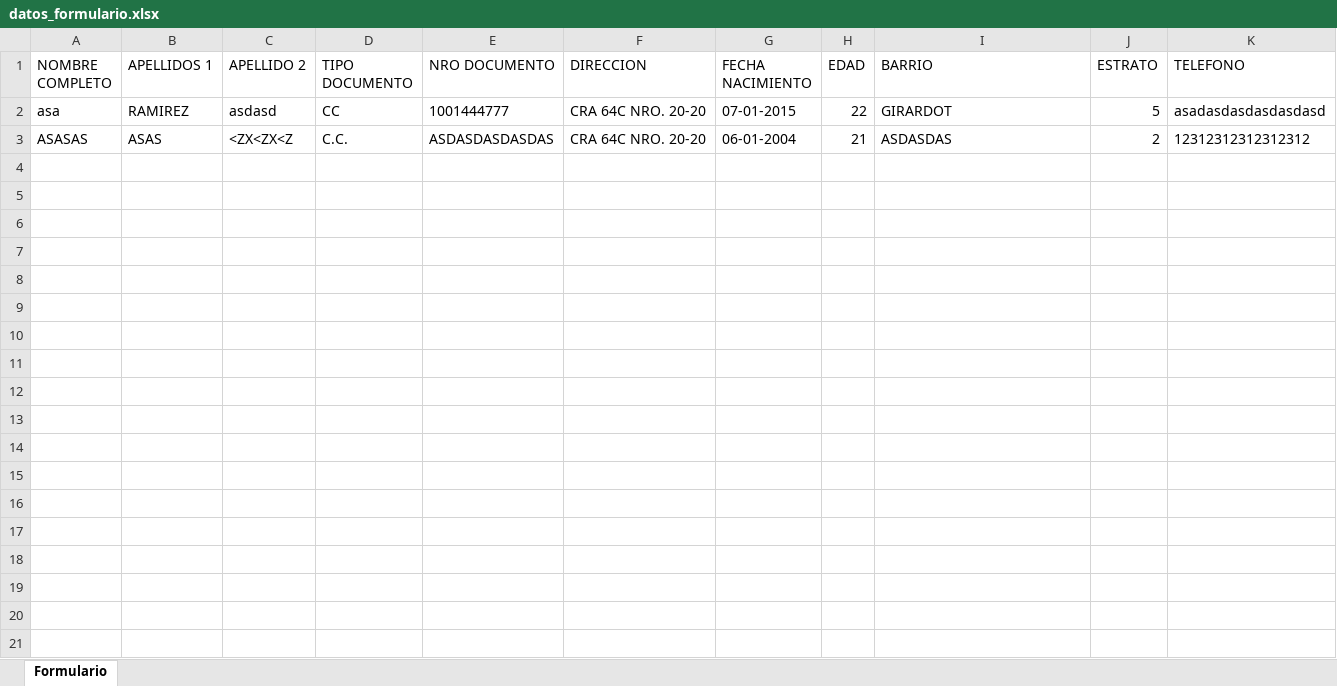
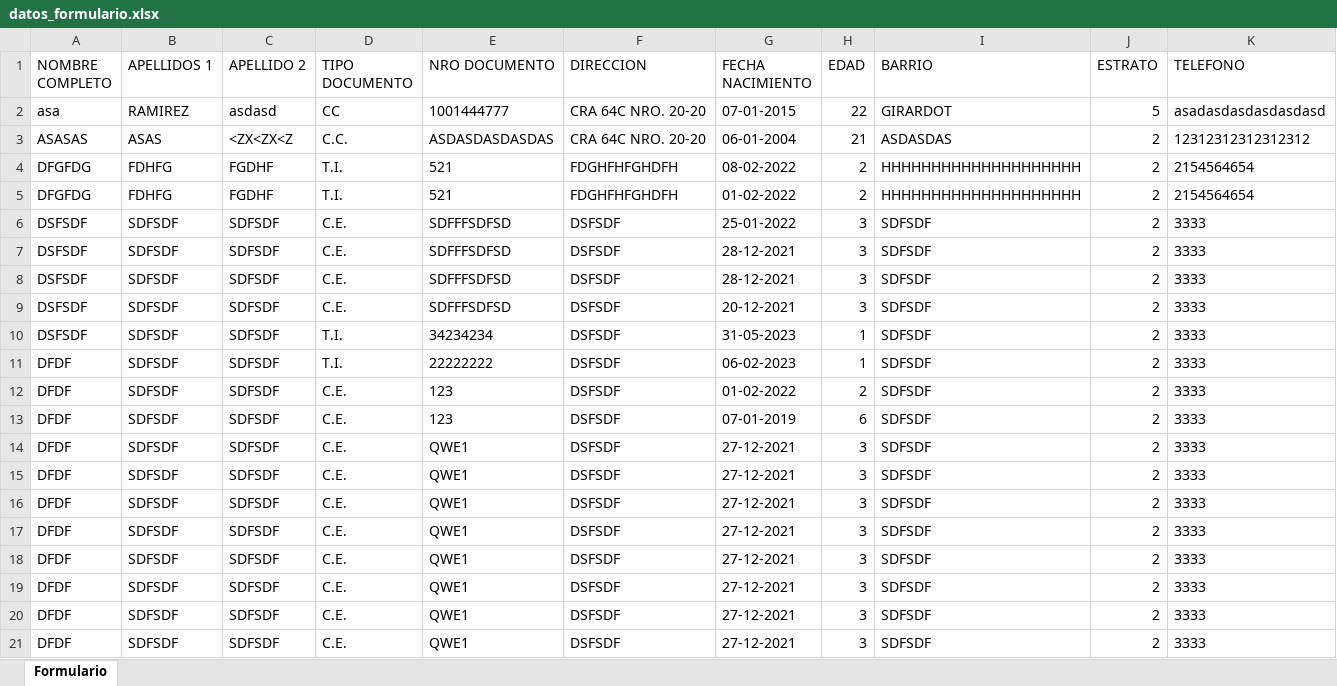
Before and after one commit to profesional2ticEsumer/FormularioMetro, an Excel workbook: back/datos_formulario.xlsx, sheet Formulario, drawn as a sheet; only a part is shown; values as stored, in another font and other column widths than the file's, no borders; rows hold the shown columns only; the diff covers the shown part only; the diff names each change by its address in the sheet, - before the commit and + after, or states it on an @@ line.

```diff
--- a/back/datos_formulario.xlsx (sheet Formulario)
+++ b/back/datos_formulario.xlsx (sheet Formulario)
+row 4: DFGFDG | FDHFG | FGDHF | T.I. | 521 | FDGHFHFGHDFH | 08-02-2022 | 2 | HHHHHHHHHHHHHHHHHHHH | 2 | 2154564654
+row 5: DFGFDG | FDHFG | FGDHF | T.I. | 521 | FDGHFHFGHDFH | 01-02-2022 | 2 | HHHHHHHHHHHHHHHHHHHH | 2 | 2154564654
+row 6: DSFSDF | SDFSDF | SDFSDF | C.E. | SDFFFSDFSD | DSFSDF | 25-01-2022 | 3 | SDFSDF | 2 | 3333
+row 7: DSFSDF | SDFSDF | SDFSDF | C.E. | SDFFFSDFSD | DSFSDF | 28-12-2021 | 3 | SDFSDF | 2 | 3333
+row 8: DSFSDF | SDFSDF | SDFSDF | C.E. | SDFFFSDFSD | DSFSDF | 28-12-2021 | 3 | SDFSDF | 2 | 3333
+row 9: DSFSDF | SDFSDF | SDFSDF | C.E. | SDFFFSDFSD | DSFSDF | 20-12-2021 | 3 | SDFSDF | 2 | 3333
+row 10: DSFSDF | SDFSDF | SDFSDF | T.I. | 34234234 | DSFSDF | 31-05-2023 | 1 | SDFSDF | 2 | 3333
+row 11: DFDF | SDFSDF | SDFSDF | T.I. | 22222222 | DSFSDF | 06-02-2023 | 1 | SDFSDF | 2 | 3333
+row 12: DFDF | SDFSDF | SDFSDF | C.E. | 123 | DSFSDF | 01-02-2022 | 2 | SDFSDF | 2 | 3333
+row 13: DFDF | SDFSDF | SDFSDF | C.E. | 123 | DSFSDF | 07-01-2019 | 6 | SDFSDF | 2 | 3333
+row 14: DFDF | SDFSDF | SDFSDF | C.E. | QWE1 | DSFSDF | 27-12-2021 | 3 | SDFSDF | 2 | 3333
+row 15: DFDF | SDFSDF | SDFSDF | C.E. | QWE1 | DSFSDF | 27-12-2021 | 3 | SDFSDF | 2 | 3333
+row 16: DFDF | SDFSDF | SDFSDF | C.E. | QWE1 | DSFSDF | 27-12-2021 | 3 | SDFSDF | 2 | 3333
+row 17: DFDF | SDFSDF | SDFSDF | C.E. | QWE1 | DSFSDF | 27-12-2021 | 3 | SDFSDF | 2 | 3333
+row 18: DFDF | SDFSDF | SDFSDF | C.E. | QWE1 | DSFSDF | 27-12-2021 | 3 | SDFSDF | 2 | 3333
+row 19: DFDF | SDFSDF | SDFSDF | C.E. | QWE1 | DSFSDF | 27-12-2021 | 3 | SDFSDF | 2 | 3333
+row 20: DFDF | SDFSDF | SDFSDF | C.E. | QWE1 | DSFSDF | 27-12-2021 | 3 | SDFSDF | 2 | 3333
+row 21: DFDF | SDFSDF | SDFSDF | C.E. | QWE1 | DSFSDF | 27-12-2021 | 3 | SDFSDF | 2 | 3333
```
Also changed, not shown: 10 added rows elsewhere in this sheet, 30 other files.
